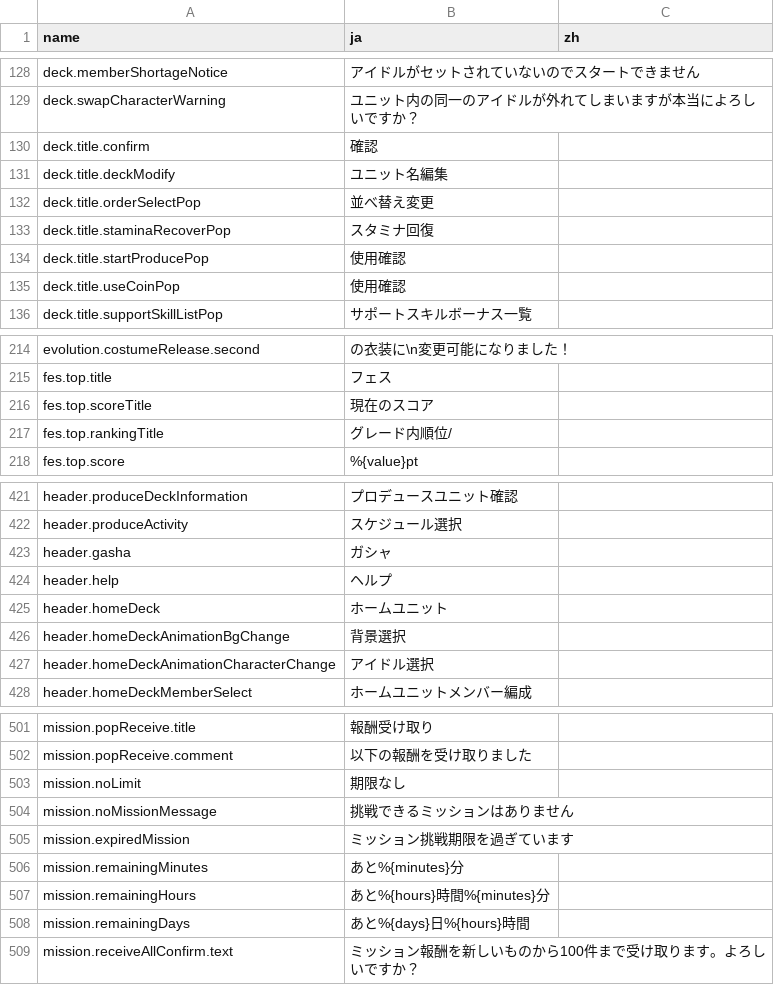
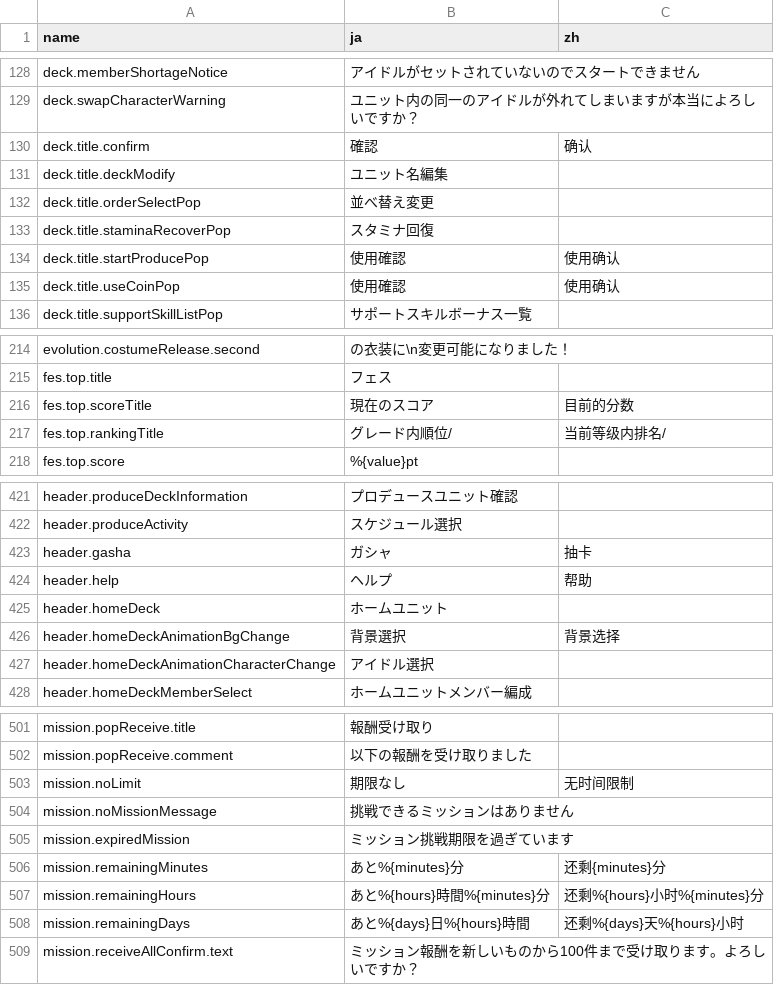
Before and after one commit to lzgzhyf/ShinyColors, a CSV file: data/phrase.csv, drawn as a sheet; only a part is shown, gaps mark what is left out; the diff covers the shown part only.

```diff
--- a/data/phrase.csv
+++ b/data/phrase.csv
@@ -129,3 +129,3 @@ deck.memberShortageNotice,アイドルがセットされていないのでスタ
 deck.swapCharacterWarning,ユニット内の同一のアイドルが外れてしまいますが本当によろしいですか？,
-deck.title.confirm,確認,
+deck.title.confirm,確認,确认
 deck.title.deckModify,ユニット名編集,
@@ -133,4 +133,4 @@ deck.title.orderSelectPop,並べ替え変更,
 deck.title.staminaRecoverPop,スタミナ回復,
-deck.title.startProducePop,使用確認,
-deck.title.useCoinPop,使用確認,
+deck.title.startProducePop,使用確認,使用确认
+deck.title.useCoinPop,使用確認,使用确认
 deck.title.supportSkillListPop,サポートスキルボーナス一覧,
@@ -215,4 +215,4 @@ evolution.costumeRelease.second,の衣装に\n変更可能になりました！,
 fes.top.title,フェス,
-fes.top.scoreTitle,現在のスコア,
-fes.top.rankingTitle,グレード内順位/,
+fes.top.scoreTitle,現在のスコア,目前的分数
+fes.top.rankingTitle,グレード内順位/,当前等级内排名/
 fes.top.score,%{value}pt,
@@ -422,6 +422,6 @@ header.produceDeckInformation,プロデュースユニット確認,
 header.produceActivity,スケジュール選択,
-header.gasha,ガシャ,
-header.help,ヘルプ,
+header.gasha,ガシャ,抽卡
+header.help,ヘルプ,帮助
 header.homeDeck,ホームユニット,
-header.homeDeckAnimationBgChange,背景選択,
+header.homeDeckAnimationBgChange,背景選択,背景选择
 header.homeDeckAnimationCharacterChange,アイドル選択,
@@ -502,8 +502,8 @@ mission.popReceive.title,報酬受け取り,
 mission.popReceive.comment,以下の報酬を受け取りました,
-mission.noLimit,期限なし,
+mission.noLimit,期限なし,无时间限制
 mission.noMissionMessage,挑戦できるミッションはありません,
 mission.expiredMission,ミッション挑戦期限を過ぎています,
-mission.remainingMinutes,あと%{minutes}分,
-mission.remainingHours,あと%{hours}時間%{minutes}分,
-mission.remainingDays,あと%{days}日%{hours}時間,
+mission.remainingMinutes,あと%{minutes}分,还剩{minutes}分
+mission.remainingHours,あと%{hours}時間%{minutes}分,还剩%{hours}小时%{minutes}分
+mission.remainingDays,あと%{days}日%{hours}時間,还剩%{days}天%{hours}小时
 mission.receiveAllConfirm.text,ミッション報酬を新しいものから100件まで受け取ります。よろしいですか？,
```
Also changed, not shown: 24 edited cells elsewhere in this file, 1 other file.
